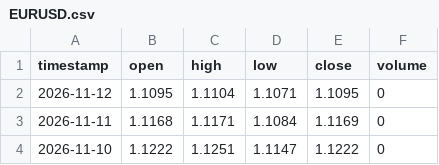
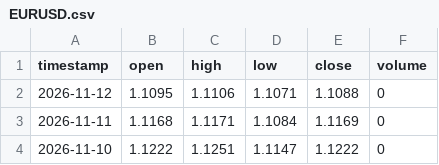
Before and after one commit to gab00/lehrgeld-kurse, a CSV file: data/extra/EURUSD.csv, drawn as a sheet; only a part is shown.

```diff
--- a/data/extra/EURUSD.csv
+++ b/data/extra/EURUSD.csv
@@ -1,3 +1,3 @@
 timestamp,open,high,low,close,volume
-2026-11-12,1.1095,1.1104,1.1071,1.1095,0
+2026-11-12,1.1095,1.1106,1.1071,1.1088,0
 2026-11-11,1.1168,1.1171,1.1084,1.1169,0
```
Also changed, not shown: 2 other files.
